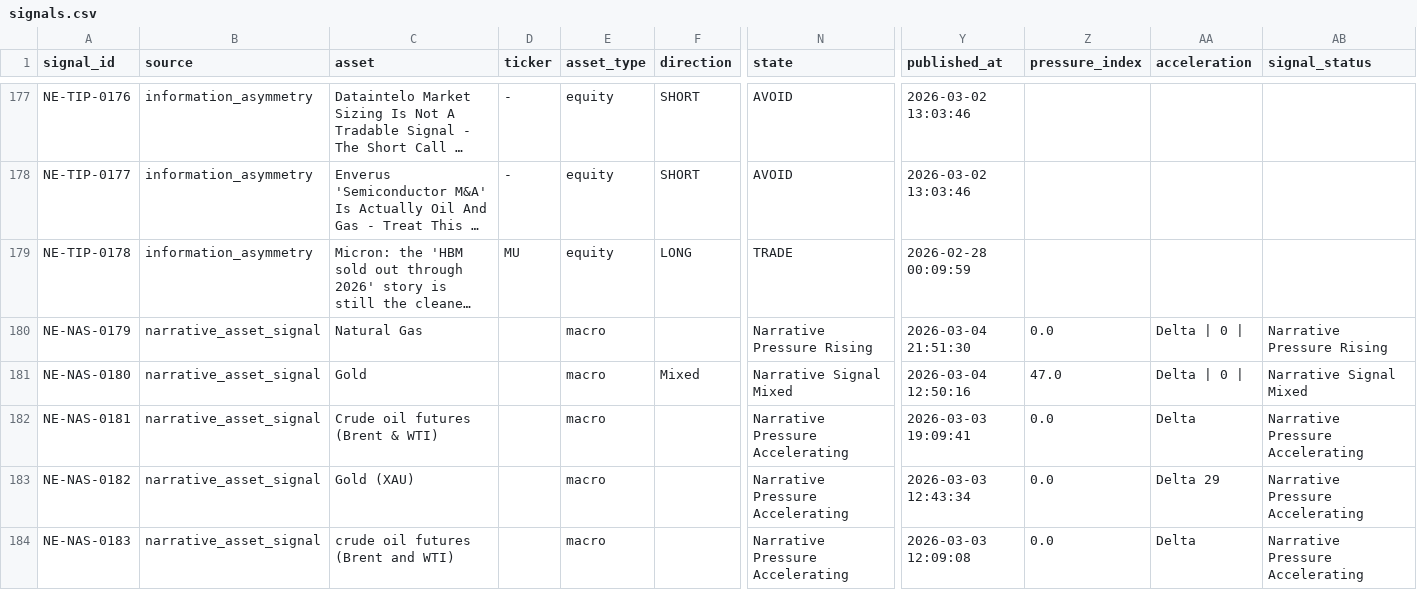
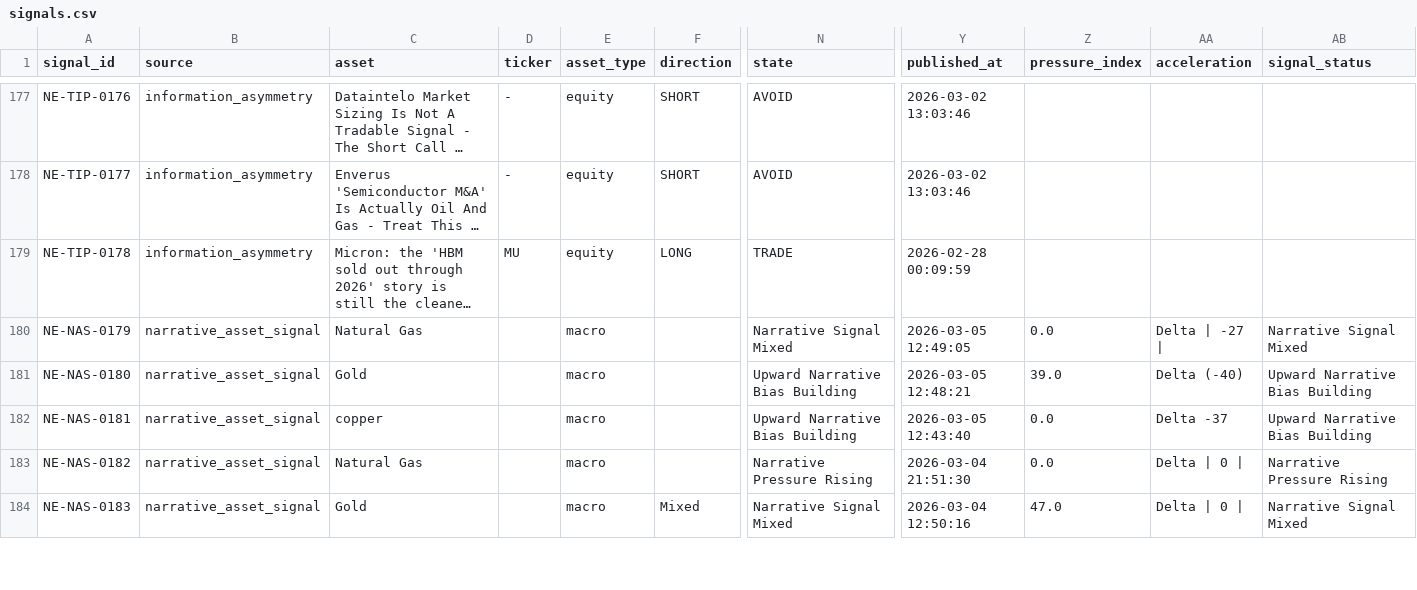
Before and after one commit to IvanMassow/edge-intel, a CSV file: signals.csv, drawn as a sheet; only a part is shown, gaps mark what is left out; long unchanged cells end in …; the diff covers the shown part only; the diff names each change by its address in the sheet, - before the commit and + after, or states it on an @@ line.

Commit message:
Build: 2026-03-05 12:53 UTC

```diff
--- a/signals.csv
+++ b/signals.csv
-N180 (state): Narrative Pressure Rising
+N180 (state): Narrative Signal Mixed
-Y180 (published_at): 2026-03-04 21:51:30
+Y180 (published_at): 2026-03-05 12:49:05
-AA180 (acceleration): Delta | 0 |
+AA180 (acceleration): Delta | -27 |
-AB180 (signal_status): Narrative Pressure Rising
+AB180 (signal_status): Narrative Signal Mixed
-F181 (direction): Mixed
+F181 (direction): (empty)
-N181 (state): Narrative Signal Mixed
+N181 (state): Upward Narrative Bias Building
-Y181 (published_at): 2026-03-04 12:50:16
+Y181 (published_at): 2026-03-05 12:48:21
-Z181 (pressure_index): 47.0
+Z181 (pressure_index): 39.0
-AA181 (acceleration): Delta | 0 |
+AA181 (acceleration): Delta (-40)
-AB181 (signal_status): Narrative Signal Mixed
+AB181 (signal_status): Upward Narrative Bias Building
-C182 (asset): Crude oil futures (Brent & WTI)
+C182 (asset): copper
-N182 (state): Narrative Pressure Accelerating
+N182 (state): Upward Narrative Bias Building
-Y182 (published_at): 2026-03-03 19:09:41
+Y182 (published_at): 2026-03-05 12:43:40
-AA182 (acceleration): Delta
+AA182 (acceleration): Delta -37
-AB182 (signal_status): Narrative Pressure Accelerating
+AB182 (signal_status): Upward Narrative Bias Building
-C183 (asset): Gold (XAU)
+C183 (asset): Natural Gas
-N183 (state): Narrative Pressure Accelerating
+N183 (state): Narrative Pressure Rising
-Y183 (published_at): 2026-03-03 12:43:34
+Y183 (published_at): 2026-03-04 21:51:30
-AA183 (acceleration): Delta 29
+AA183 (acceleration): Delta | 0 |
-AB183 (signal_status): Narrative Pressure Accelerating
+AB183 (signal_status): Narrative Pressure Rising
-C184 (asset): crude oil futures (Brent and WTI)
+C184 (asset): Gold
-F184 (direction): (empty)
+F184 (direction): Mixed
-N184 (state): Narrative Pressure Accelerating
+N184 (state): Narrative Signal Mixed
-Y184 (published_at): 2026-03-03 12:09:08
+Y184 (published_at): 2026-03-04 12:50:16
-Z184 (pressure_index): 0.0
+Z184 (pressure_index): 47.0
-AA184 (acceleration): Delta
+AA184 (acceleration): Delta | 0 |
-AB184 (signal_status): Narrative Pressure Accelerating
+AB184 (signal_status): Narrative Signal Mixed
```
Also changed, not shown: 3 added rows and 42 edited cells elsewhere in this file, 22 other files.
